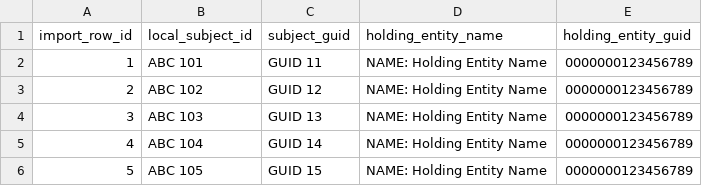
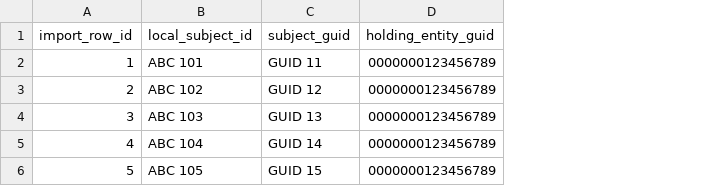
Before and after one commit to Smithsonian/dporepo, a CSV file: web/csv/subjects_ex.csv, drawn as a sheet; the diff names each change by its address in the sheet, - before the commit and + after, or states it on an @@ line.

Commit message:
Use holding_entity_guid (ISNI ID) to populate metadata (DPO3DREP-545)
- Built-out logic to populate the holding_entity_name and holding_entity_local_id columns using the holding_entity_guid (ISNI ID) provided in the CSV to query metadata storage.
- Added a pre-validation to insure that the holding_entity_guid (ISNI ID) relation exists in metadata storage.
- If the relation doesn't exist in metadata storage, an error is served to the UI: "Row 1: ISN:08888888888888 not found. Please contact the administrator for assistance."

```diff
--- a/web/csv/subjects_ex.csv
+++ b/web/csv/subjects_ex.csv
-column D (holding_entity_name), rows 2-6: all NAME: Holding Entity Name
```
Also changed, not shown: 4 other files.
